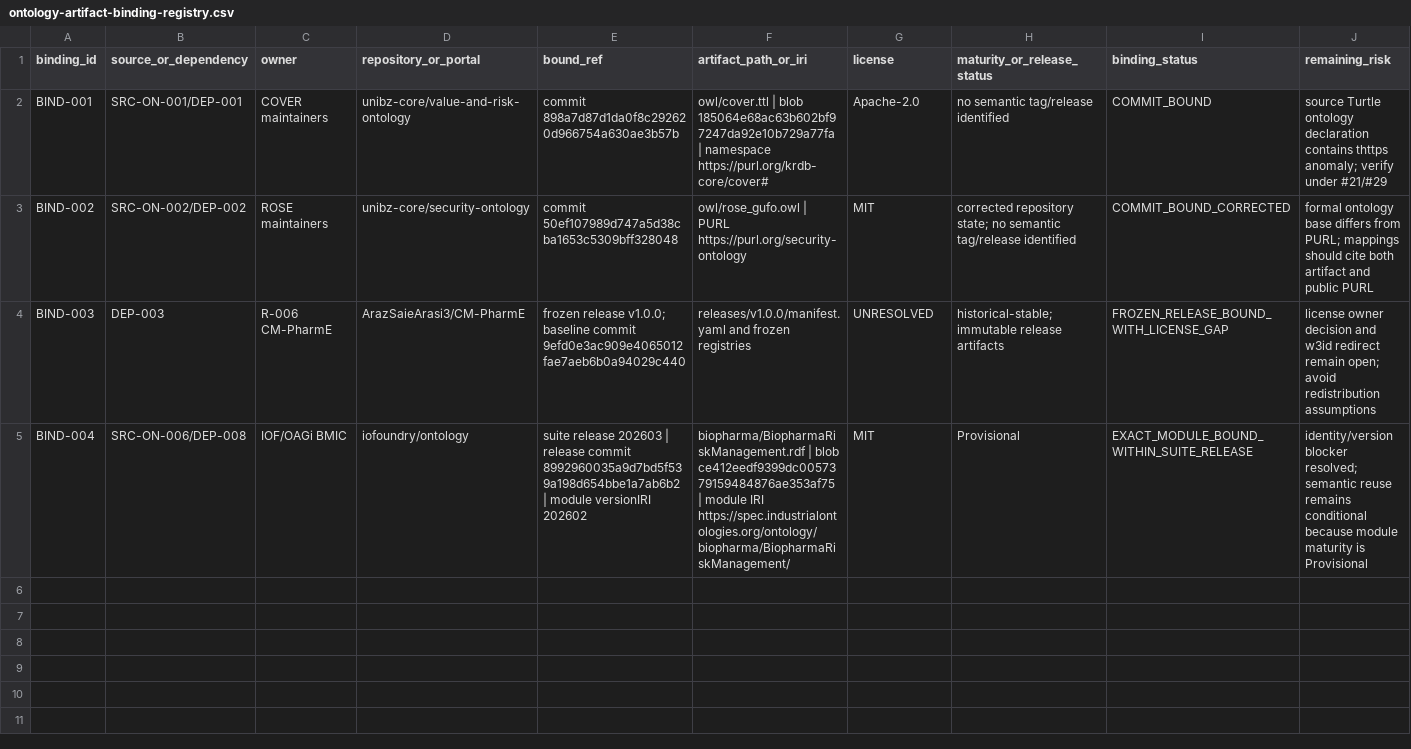
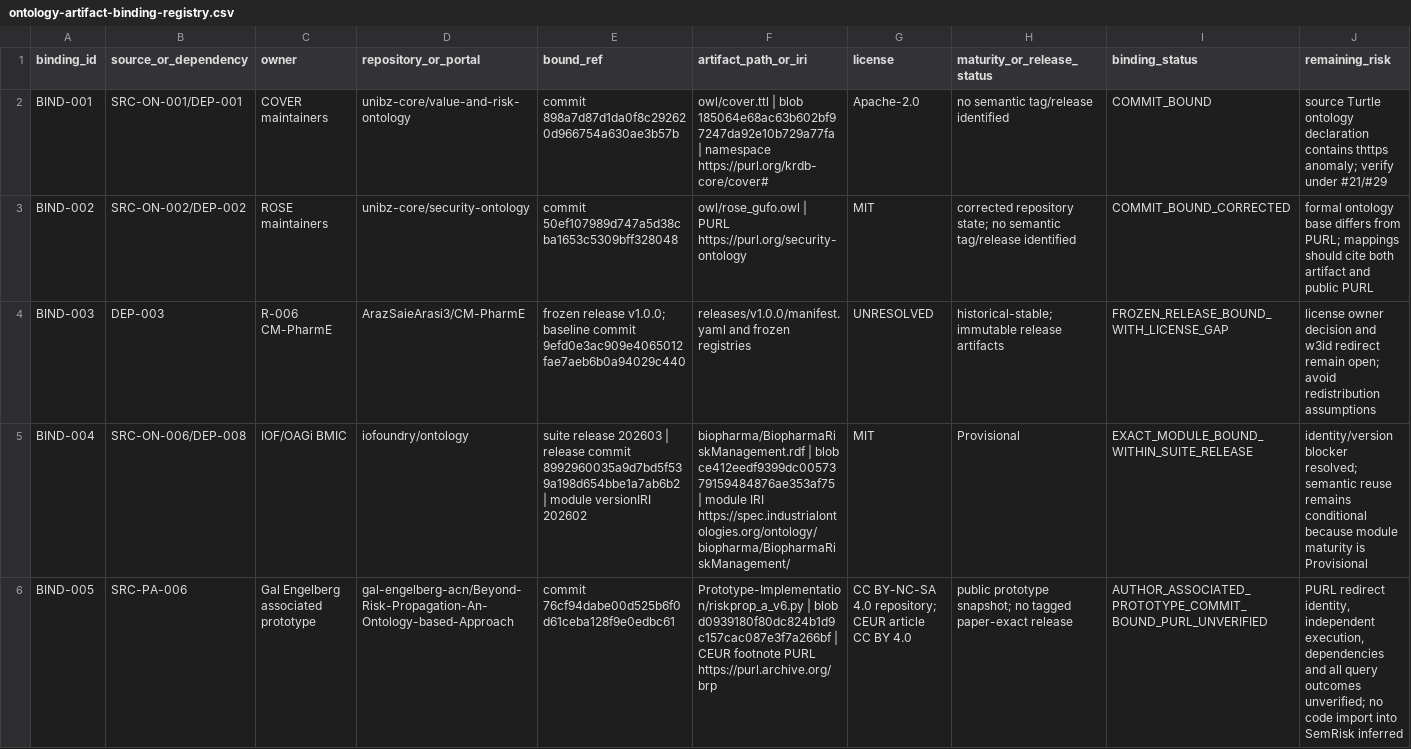
Before and after one commit to ArazSaieArasi3/SemRisk, a CSV file: literature/ontology-artifact-binding-registry.csv, drawn as a sheet; the diff names each change by its address in the sheet, - before the commit and + after, or states it on an @@ line.

Commit message:
Add PA-006 pinned prototype to comparator artifact binding registry

```diff
--- a/literature/ontology-artifact-binding-registry.csv
+++ b/literature/ontology-artifact-binding-registry.csv
+row 6: BIND-005 | SRC-PA-006 | Gal Engelberg associated prototype | gal-engelberg-acn/Beyond-Risk-Propagation-An-Ontology-based-Approach | commit 76cf94dabe00d525b6f0d61ceba128f9e0edbc61 | Prototype-Implementation/riskprop_a_v6.py | blob d0939180f80dc824b1d9c157cac087e3f7a266bf | CEUR footnote PURL https://purl.archive.org/brp | CC BY-NC-SA 4.0 repository; CEUR article CC BY 4.0 | public prototype snapshot; no tagged paper-exact release | AUTHOR_ASSOCIATED_PROTOTYPE_COMMIT_BOUND_PURL_UNVERIFIED | PURL redirect identity, independent execution, dependencies and all query outcomes unverified; no code import into SemRisk inferred
```
